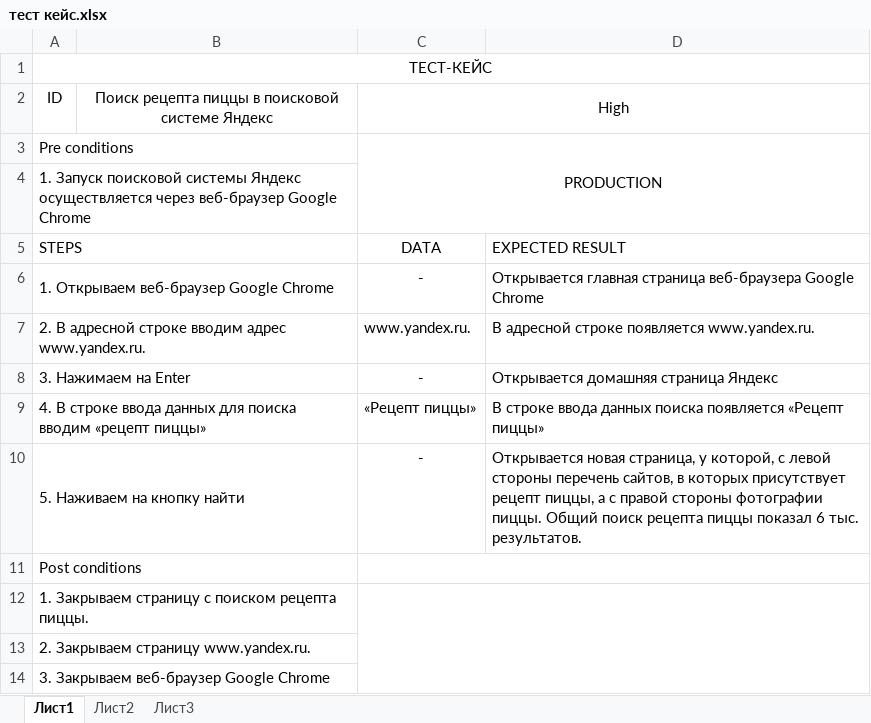
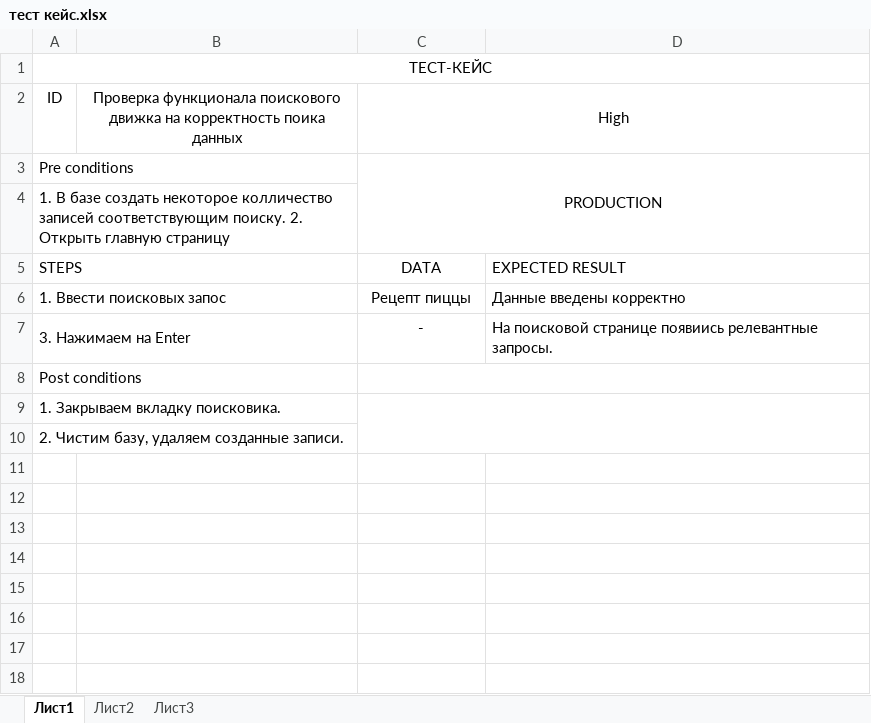
Before and after one commit to Nedved8/MyFirst_repo, an Excel workbook: тест кейс.xlsx, sheet Лист1, drawn as a sheet; values as stored, in another font and other column widths than the file's, no borders; removed rows and columns are numbered as before the commit, all else as after; the diff names each change by its address in the sheet, - before the commit and + after, or states it on an @@ line.

Commit message:
Редактирование 29.12.2019
Исправение ошибок тест-кейса

```diff
--- a/тест кейс.xlsx (sheet Лист1)
+++ b/тест кейс.xlsx (sheet Лист1)
-B2: Поиск рецепта пиццы в поисковой системе Яндекс
+B2: Проверка функционала поискового движка на корректность поика данных
-A4 (ID): 1. Запуск поисковой системы Яндекс осуществляется через веб-браузер Google Chrome
+A4 (ID): 1. В базе создать некоторое колличество записей соответствующим поиску. 2. Открыть главную страницу
-row 6: 1. Открываем веб-браузер Google Chrome |  | - | Открывается главная страница веб-браузера Google Chrome
-row 7: 2. В адресной строке вводим адрес www.yandex.ru. |  | www.yandex.ru. | В адресной строке появляется www.yandex.ru.
+row 6: 1. Ввести поисковых запос |  | Рецепт пиццы | Данные введены корректно
-D7: Открывается домашняя страница Яндекс
+D7: На поисковой странице появиись релевантные запросы.
-row 9: 4. В строке ввода данных для поиска вводим «рецепт пиццы» |  | «Рецепт пиццы» | В строке ввода данных поиска появляется «Рецепт пиццы»
-row 10: 5. Наживаем на кнопку найти |  | - | Открывается новая страница, у которой, с левой стороны перечень сайтов, в которых присутствует рецепт пиццы, а с правой стороны фотографии пиццы. Общий поиск рецепта пиццы показал 6 тыс. результатов.
-A9 (ID): 1. Закрываем страницу с поиском рецепта пиццы.
+A9 (ID): 1. Закрываем вкладку поисковика.
-A10 (ID): 2. Закрываем страницу www.yandex.ru.
+A10 (ID): 2. Чистим базу, удаляем созданные записи.
-row 14: 3. Закрываем веб-браузер Google Chrome
```
